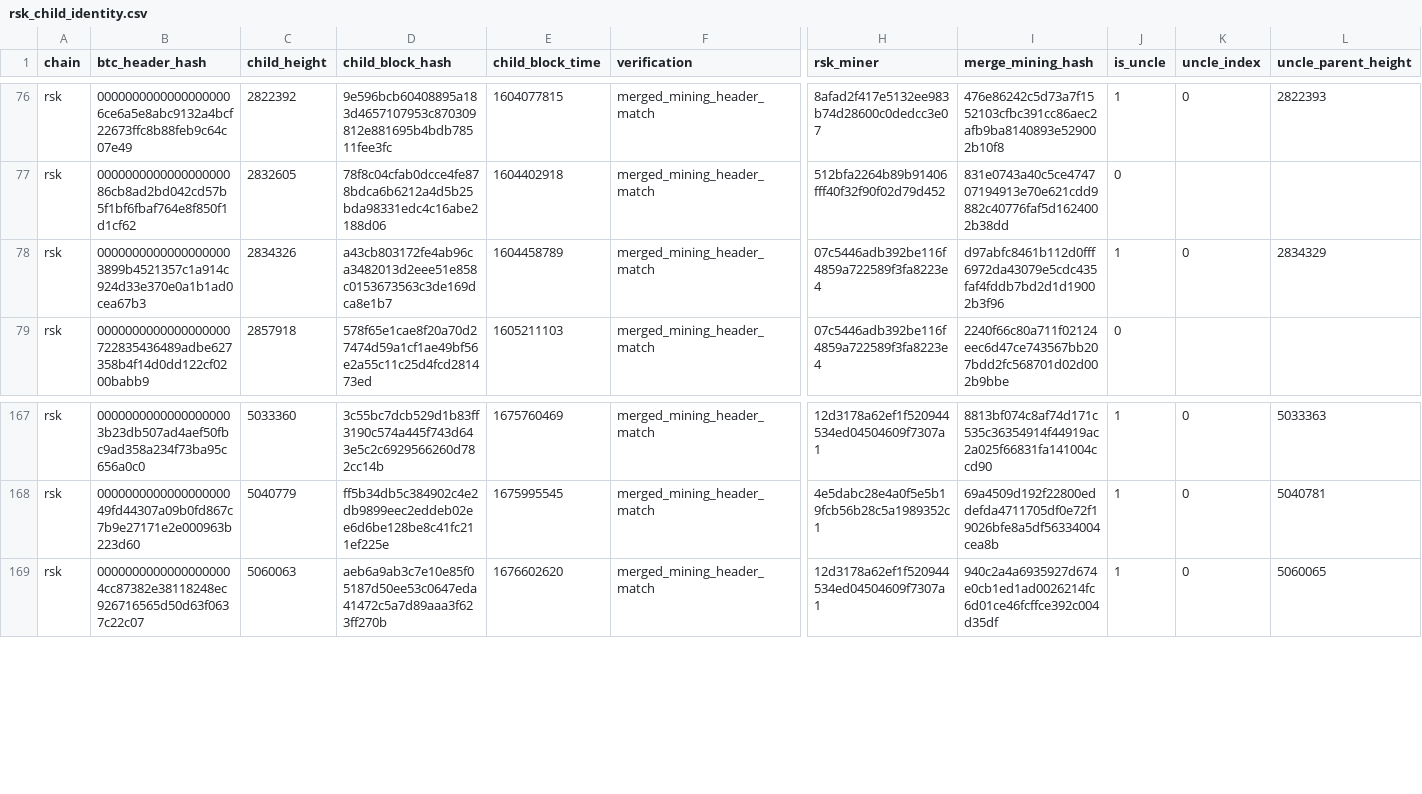
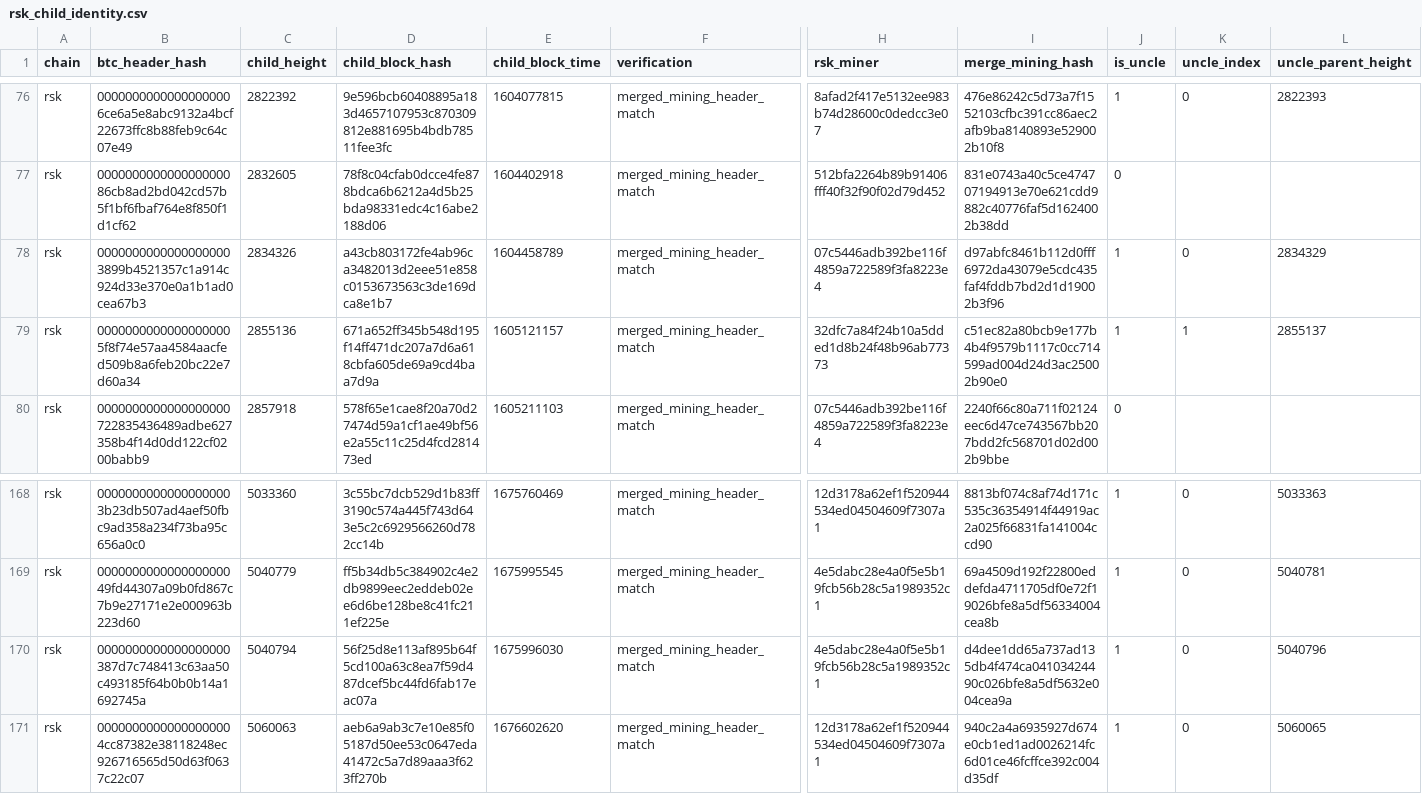
Before and after one commit to deadmanoz/merge-mining-research, a CSV file: data/child-identity/rsk_child_identity.csv, drawn as a sheet; only a part is shown, gaps mark what is left out; rows hold the shown columns only; the diff names each change by its address in the sheet, - before the commit and + after, or states it on an @@ line.

```diff
--- a/data/child-identity/rsk_child_identity.csv
+++ b/data/child-identity/rsk_child_identity.csv
+row 79: rsk | 00000000000000000005f8f74e57aa4584aacfed509b8a6feb20bc22e7d60a34 | 2855136 | 671a652ff345b548d195f14ff471dc207a7d6a618cbfa605de69a9cd4baa7d9a | 1605121157 | merged_mining_header_match | 32dfc7a84f24b10a5dded1d8b24f48b96ab77373 | c51ec82a80bcb9e177b4b4f9579b1117c0cc714599ad004d24d3ac25002b90e0 | 1 | 1 | 2855137
+row 170: rsk | 0000000000000000000387d7c748413c63aa50c493185f64b0b0b14a1692745a | 5040794 | 56f25d8e113af895b64f5cd100a63c8ea7f59d487dcef5bc44fd6fab17eac07a | 1675996030 | merged_mining_header_match | 4e5dabc28e4a0f5e5b19fcb56b28c5a1989352c1 | d4dee1dd65a737ad135db4f474ca04103424490c026bfe8a5df5632e004cea9a | 1 | 0 | 5040796
```
Also changed, not shown: data/child-identity/elastos_child_identity.csv, data/child-identity/namecoin_child_identity.csv, 16 other files.
